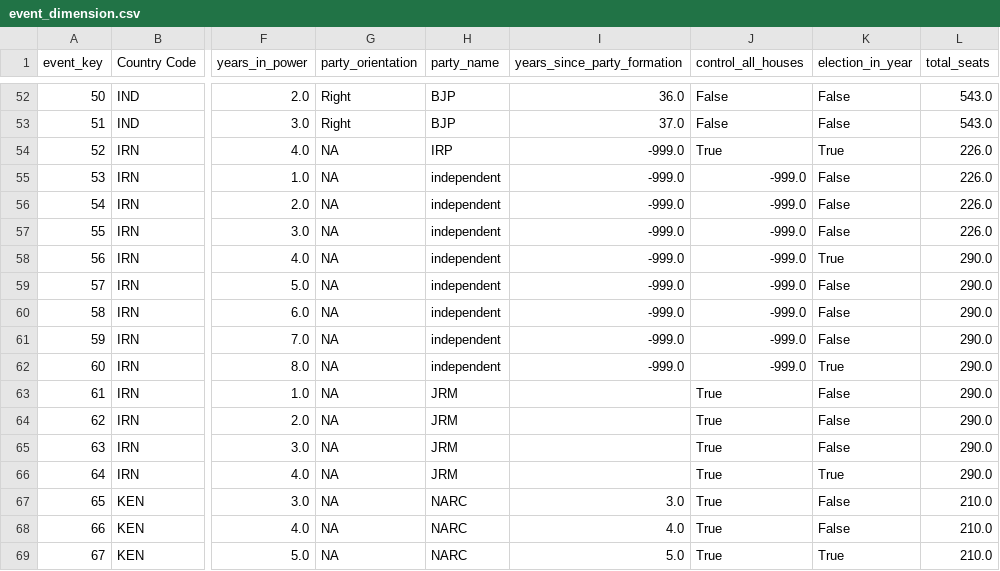
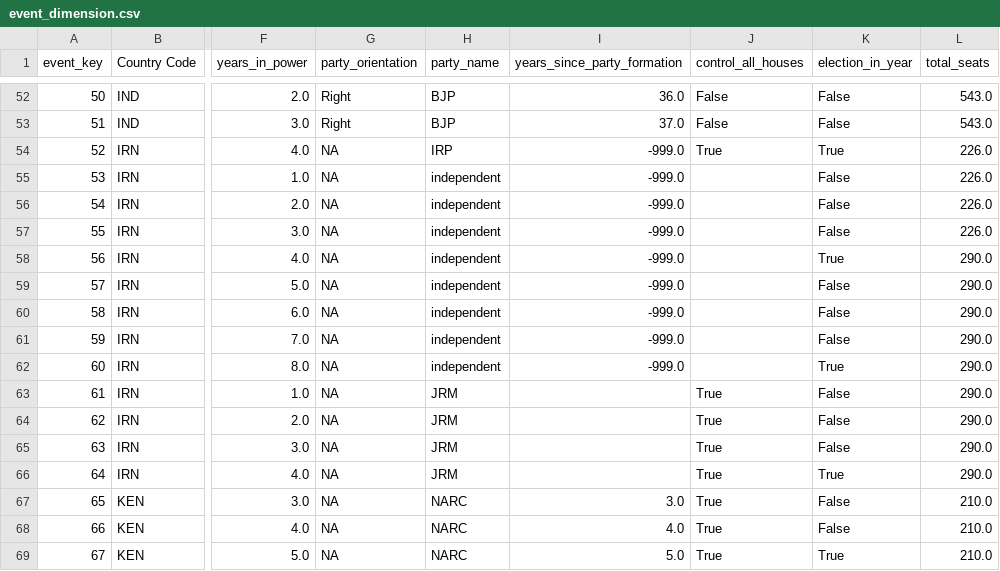
Before and after one commit to cyclexit/CSI4142-Project, a CSV file: phase_2/data/event_dimension.csv, drawn as a sheet; only a part is shown, gaps mark what is left out; the diff names each change by its address in the sheet, - before the commit and + after, or states it on an @@ line.

Commit message:
Update event dimension

```diff
--- a/phase_2/data/event_dimension.csv
+++ b/phase_2/data/event_dimension.csv
-J55:J62 (control_all_houses): -999.0
+J55:J62 (control_all_houses): (empty)
```
